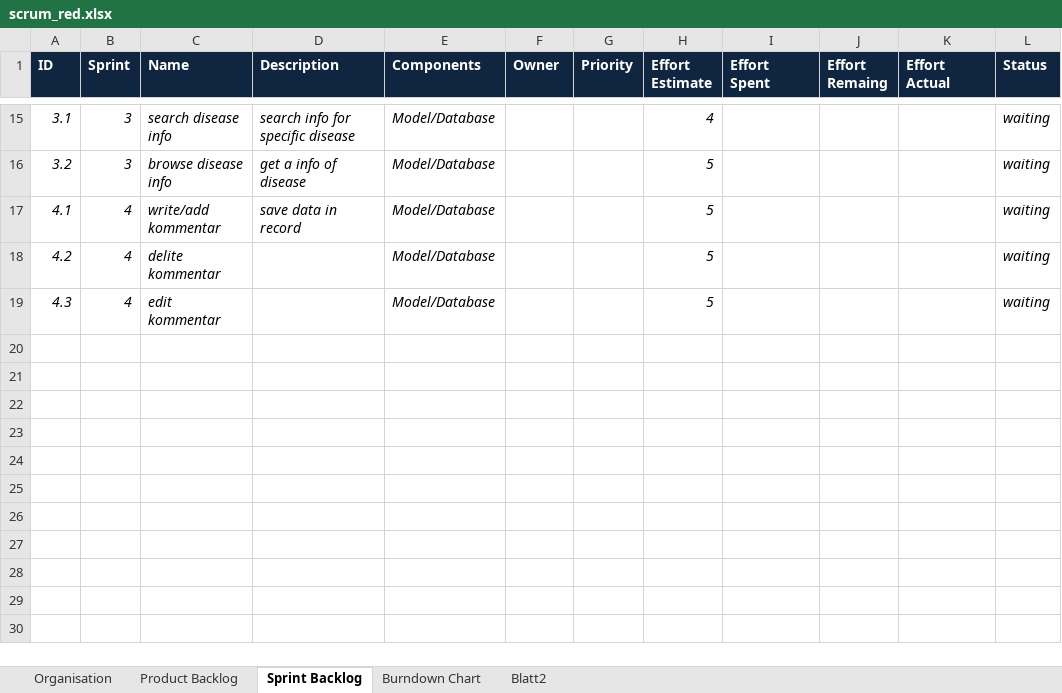
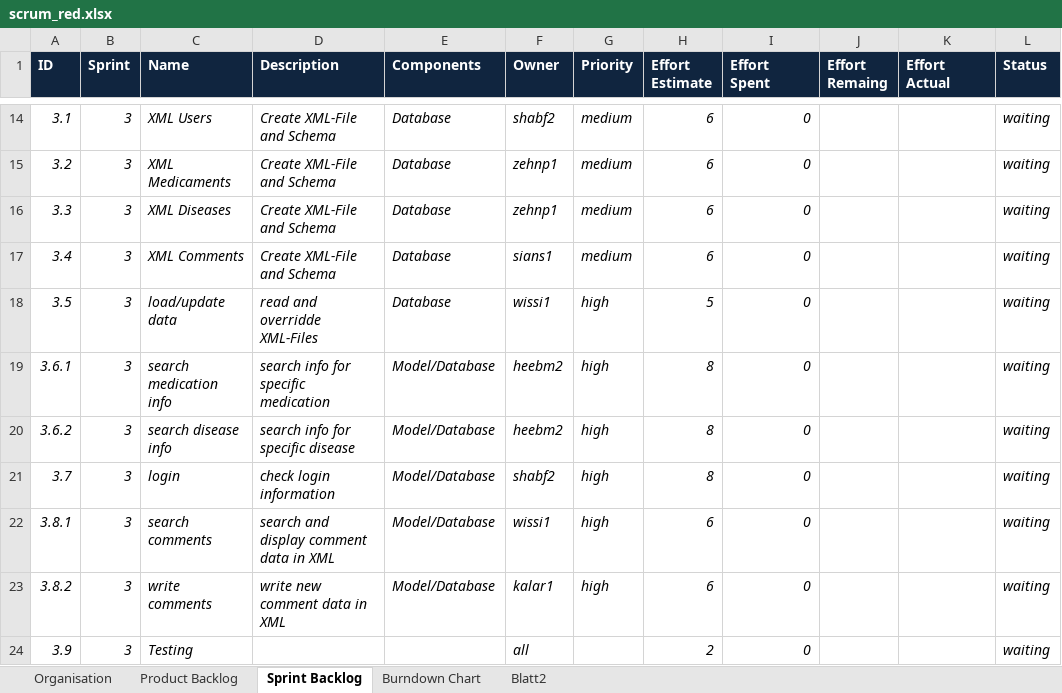
Before and after one commit to wissi1/ch.bfh.btx8081.w2013.red, an Excel workbook: doc/Task10/scrum_red.xlsx, sheet Sprint Backlog, drawn as a sheet; only a part is shown, gaps mark what is left out; values as stored, in another font and other column widths than the file's, no borders; removed rows and columns are numbered as before the commit, all else as after; the diff covers the shown part only; the diff names each change by its address in the sheet, - before the commit and + after, or states it on an @@ line.

```diff
--- a/doc/Task10/scrum_red.xlsx (sheet Sprint Backlog)
+++ b/doc/Task10/scrum_red.xlsx (sheet Sprint Backlog)
-C14 (Name): search disease info
+C14 (Name): XML Users
-D14 (Description): search info for specific disease
+D14 (Description): Create XML-File and Schema
-E14:E15 (Components): Model/Database
+E14:E15 (Components): Database
-F14 (Owner): (empty)
+F14 (Owner): shabf2
-G14:G15 (Priority): (empty)
+G14:G15 (Priority): medium
-H14 (Effort Estimate): 4
+H14 (Effort Estimate): 6
-I14:I15 (Effort Spent): (empty)
+I14:I15 (Effort Spent): 0
-C15 (Name): browse disease info
+C15 (Name): XML Medicaments
-D15 (Description): get a info of disease
+D15 (Description): Create XML-File and Schema
-F15 (Owner): (empty)
+F15 (Owner): zehnp1
-H15 (Effort Estimate): 5
+H15 (Effort Estimate): 6
-row 17: 4.1 | 4 | write/add kommentar | save data in record | Model/Database |  |  | 5 |  |  |  | waiting
-row 18: 4.2 | 4 | delite kommentar |  | Model/Database |  |  | 5 |  |  |  | waiting
-row 19: 4.3 | 4 | edit kommentar |  | Model/Database |  |  | 5 |  |  |  | waiting
+row 16: 3.3 | 3 | XML Diseases | Create XML-File and Schema | Database | zehnp1 | medium | 6 | 0 |  |  | waiting
+row 17: 3.4 | 3 | XML Comments | Create XML-File and Schema | Database | sians1 | medium | 6 | 0 |  |  | waiting
+row 18: 3.5 | 3 | load/update data | read and overridde XML-Files | Database | wissi1 | high | 5 | 0 |  |  | waiting
+row 19: 3.6.1 | 3 | search medication info | search info for specific medication | Model/Database | heebm2 | high | 8 | 0 |  |  | waiting
+row 20: 3.6.2 | 3 | search disease info | search info for specific disease | Model/Database | heebm2 | high | 8 | 0 |  |  | waiting
+row 21: 3.7 | 3 | login | check login information | Model/Database | shabf2 | high | 8 | 0 |  |  | waiting
+row 22: 3.8.1 | 3 | search comments | search and display comment data in XML | Model/Database | wissi1 | high | 6 | 0 |  |  | waiting
+row 23: 3.8.2 | 3 | write comments | write new comment data in XML | Model/Database | kalar1 | high | 6 | 0 |  |  | waiting
+row 24: 3.9 | 3 | Testing |  |  | all |  | 2 | 0 |  |  | waiting
```
Also changed, not shown: 1 added row, 2 removed rows and 43 edited cells elsewhere in this sheet, sheet Burndown Chart, sheet Organisation, formulas that keep their value.
